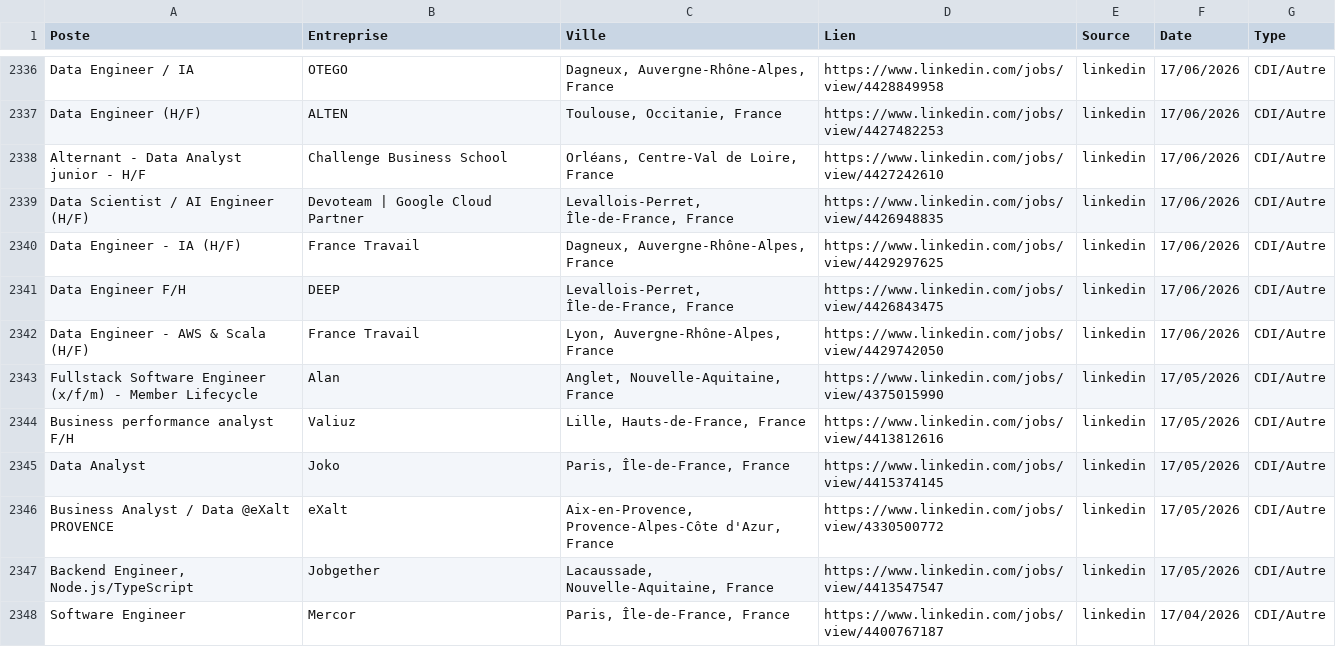
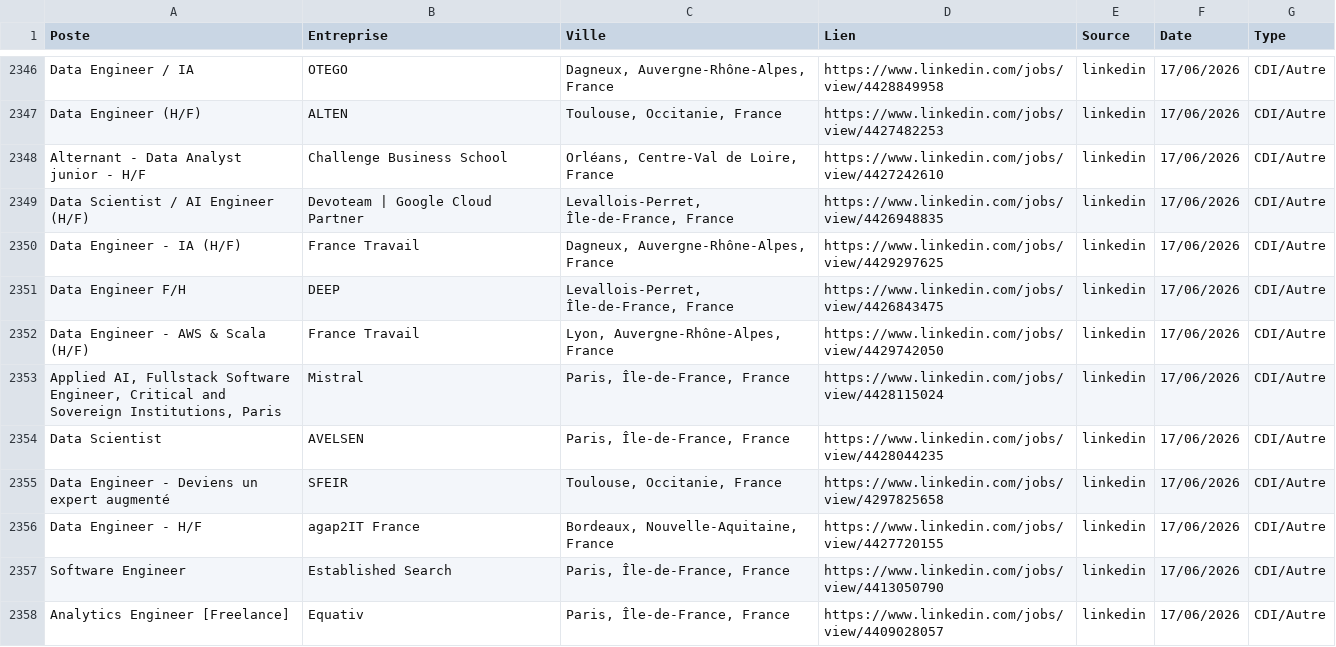
Before and after one commit to sebaarayacastro1/job-hub-france, a CSV file: data/jobs.csv, drawn as a sheet; only a part is shown, gaps mark what is left out; the shorter side is filled out with more unchanged rows; the diff covers the shown part only.

Commit message:
Auto-update & Heartbeat: 17-06-2026 19:58

```diff
--- a/data/jobs.csv
+++ b/data/jobs.csv
@@ -2342 +2352,7 @@ Data Engineer F/H,DEEP,"Levallois-Perret, Île-de-France, France",https://www.li
 Data Engineer - AWS & Scala (H/F),France Travail,"Lyon, Auvergne-Rhône-Alpes, France",https://www.linkedin.com/jobs/view/4429742050,linkedin,17/06/2026,CDI/Autre
+"Applied AI, Fullstack Software Engineer, Critical and Sovereign Institutions, Paris",Mistral,"Paris, Île-de-France, France",https://www.linkedin.com/jobs/view/4428115024,linkedin,17/06/2026,CDI/Autre
+Data Scientist,AVELSEN,"Paris, Île-de-France, France",https://www.linkedin.com/jobs/view/4428044235,linkedin,17/06/2026,CDI/Autre
+Data Engineer - Deviens un expert augmenté,SFEIR,"Toulouse, Occitanie, France",https://www.linkedin.com/jobs/view/4297825658,linkedin,17/06/2026,CDI/Autre
+Data Engineer - H/F,agap2IT France,"Bordeaux, Nouvelle-Aquitaine, France",https://www.linkedin.com/jobs/view/4427720155,linkedin,17/06/2026,CDI/Autre
+Software Engineer,Established Search,"Paris, Île-de-France, France",https://www.linkedin.com/jobs/view/4413050790,linkedin,17/06/2026,CDI/Autre
+Analytics Engineer [Freelance],Equativ,"Paris, Île-de-France, France",https://www.linkedin.com/jobs/view/4409028057,linkedin,17/06/2026,CDI/Autre
```
Also changed, not shown: 16 added rows elsewhere in this file.
